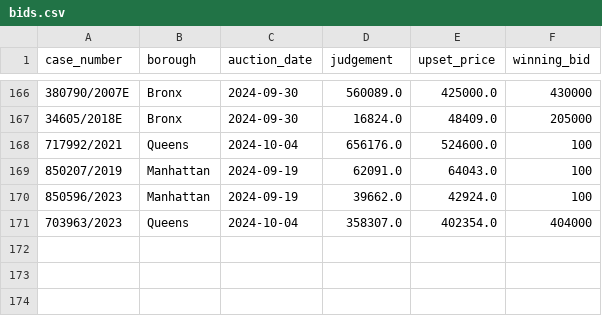
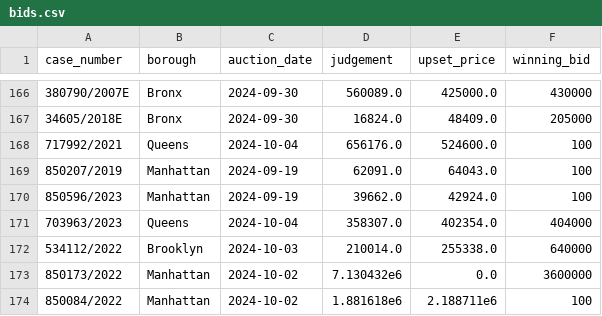
Before and after one commit to ivoytov/manhattan, a CSV file: foreclosures/bids.csv, drawn as a sheet; only a part is shown, gaps mark what is left out.

```diff
--- a/foreclosures/bids.csv
+++ b/foreclosures/bids.csv
@@ -171 +171,4 @@ case_number,borough,auction_date,judgement,upset_price,winning_bid
 703963/2023,Queens,2024-10-04,358307.0,402354.0,404000
+534112/2022,Brooklyn,2024-10-03,210014.0,255338.0,640000
+850173/2022,Manhattan,2024-10-02,7.130432e6,0.0,3600000
+850084/2022,Manhattan,2024-10-02,1.881618e6,2.188711e6,100
```
Also changed, not shown: 1 other file.
